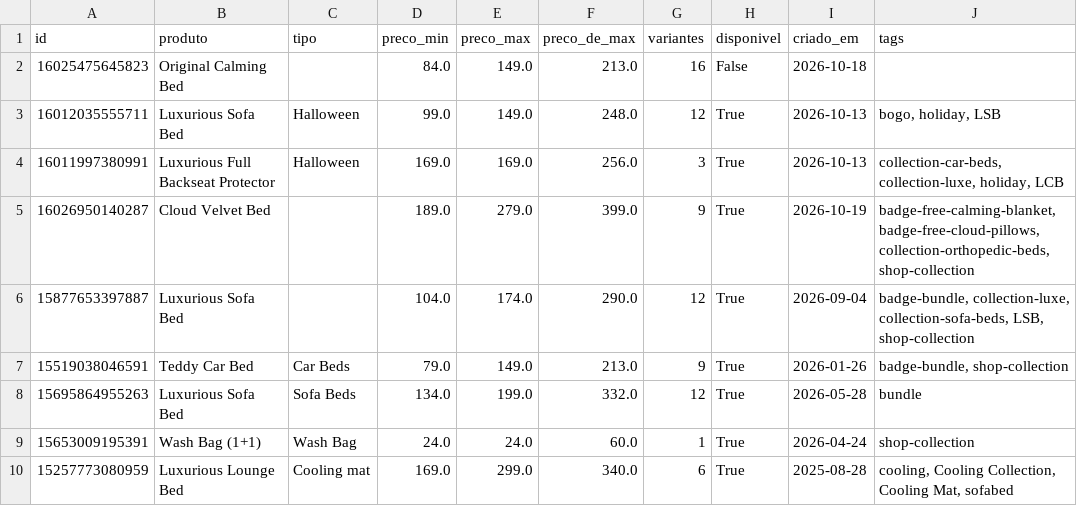
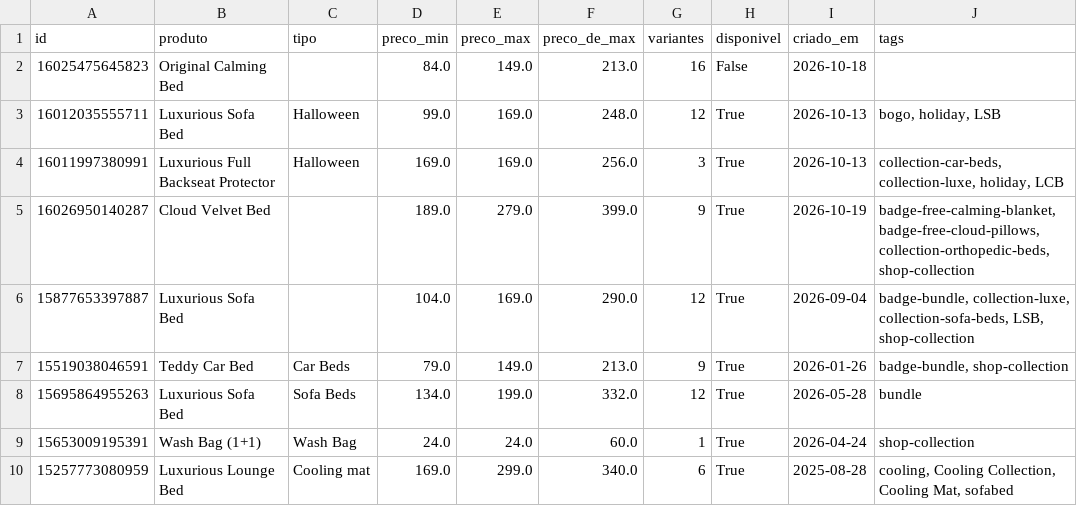
Before and after one commit to helioncontato1-coder/coletor-dados, a CSV file: dados/lojas/pelsbarn.com.csv, drawn as a sheet; only a part is shown; the diff names each change by its address in the sheet, - before the commit and + after, or states it on an @@ line.

```diff
--- a/dados/lojas/pelsbarn.com.csv
+++ b/dados/lojas/pelsbarn.com.csv
-E3 (preco_max): 149.0
+E3 (preco_max): 169.0
-E6 (preco_max): 174.0
+E6 (preco_max): 169.0
```
Also changed, not shown: dados/lojas/mudancas.csv, dados/lojas/viupet.com.br.csv, 1 other file.
